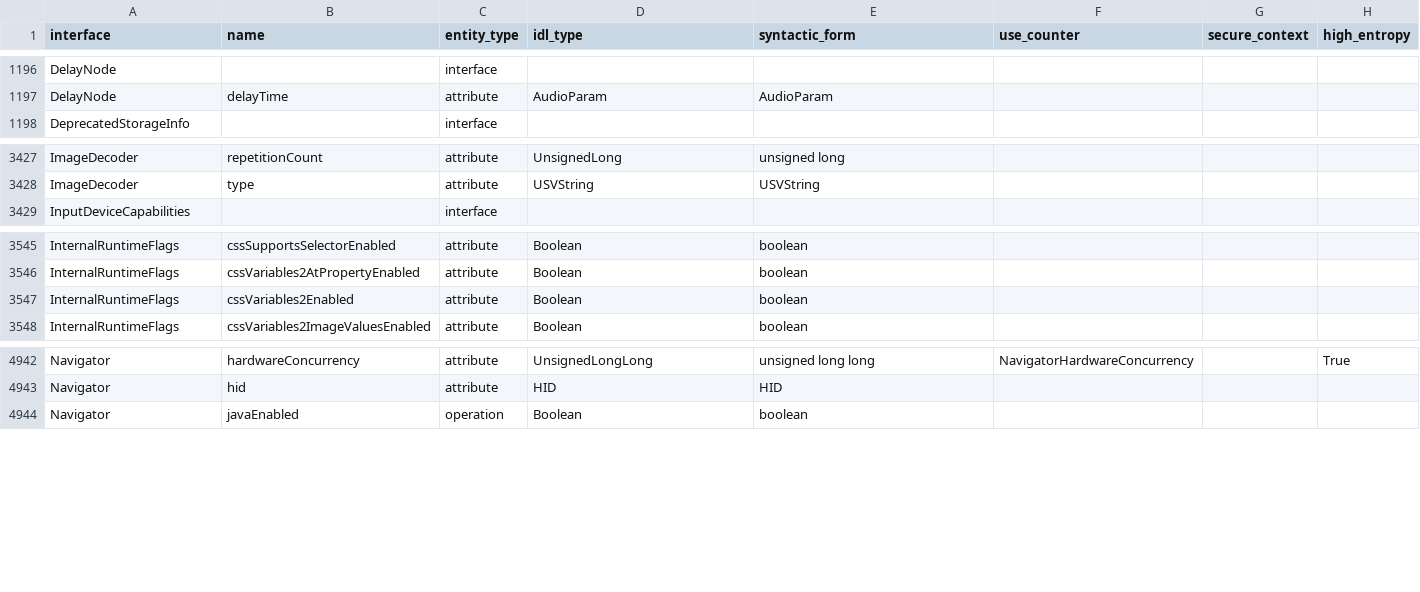
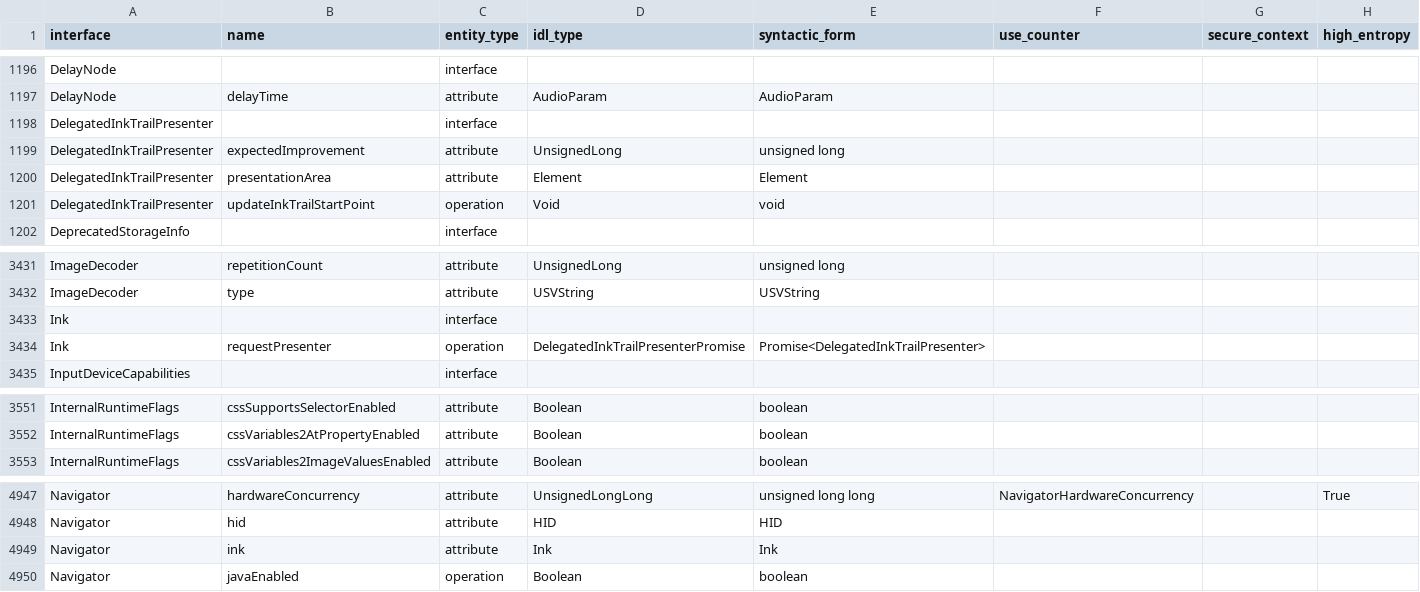
Before and after one commit to asankah/chromium-api-list, a CSV file: chromium_api_list.csv, drawn as a sheet; only a part is shown, gaps mark what is left out.

Commit message:
Blink API list update from refs/heads/master@{#764606}
Source Chromium revision is https://crrev.com/856dcc8c9aee22a12732323ee9eb668a715b914d

See https://github.com/asankah/chromium-api-list for details on how the
list was generated.

```diff
--- a/chromium_api_list.csv
+++ b/chromium_api_list.csv
@@ -1197,2 +1197,6 @@ DelayNode,,interface,,,,,
 DelayNode,delayTime,attribute,AudioParam,AudioParam,,,
+DelegatedInkTrailPresenter,,interface,,,,,
+DelegatedInkTrailPresenter,expectedImprovement,attribute,UnsignedLong,unsigned long,,,
+DelegatedInkTrailPresenter,presentationArea,attribute,Element,Element,,,
+DelegatedInkTrailPresenter,updateInkTrailStartPoint,operation,Void,void,,,
 DeprecatedStorageInfo,,interface,,,,,
@@ -3428,2 +3432,4 @@ ImageDecoder,repetitionCount,attribute,UnsignedLong,unsigned long,,,
 ImageDecoder,type,attribute,USVString,USVString,,,
+Ink,,interface,,,,,
+Ink,requestPresenter,operation,DelegatedInkTrailPresenterPromise,Promise<DelegatedInkTrailPresenter>,,,
 InputDeviceCapabilities,,interface,,,,,
@@ -3546,3 +3552,2 @@ InternalRuntimeFlags,cssSupportsSelectorEnabled,attribute,Boolean,boolean,,,
 InternalRuntimeFlags,cssVariables2AtPropertyEnabled,attribute,Boolean,boolean,,,
-InternalRuntimeFlags,cssVariables2Enabled,attribute,Boolean,boolean,,,
 InternalRuntimeFlags,cssVariables2ImageValuesEnabled,attribute,Boolean,boolean,,,
@@ -4943,2 +4948,3 @@ Navigator,hardwareConcurrency,attribute,UnsignedLongLong,unsigned long long,Navi
 Navigator,hid,attribute,HID,HID,,,
+Navigator,ink,attribute,Ink,Ink,,,
 Navigator,javaEnabled,operation,Boolean,boolean,,,
```
